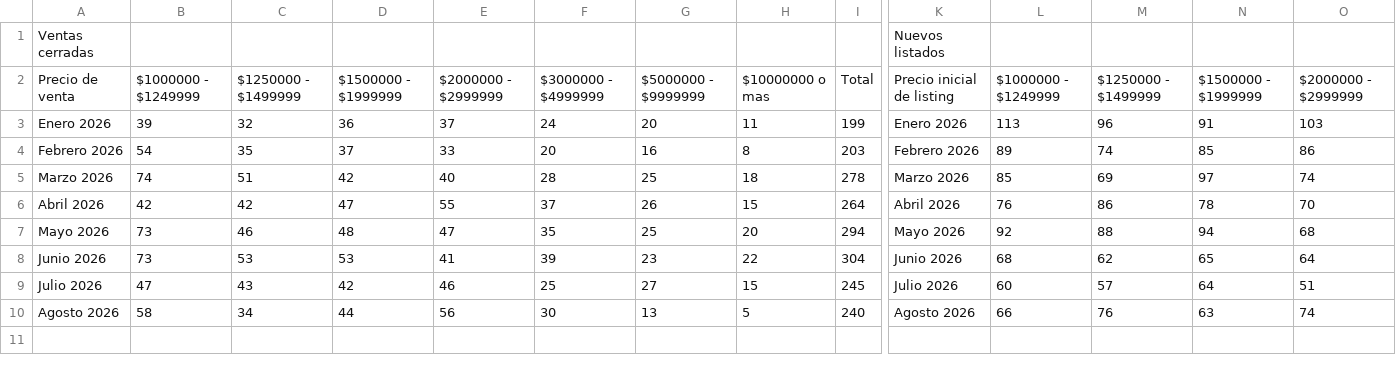
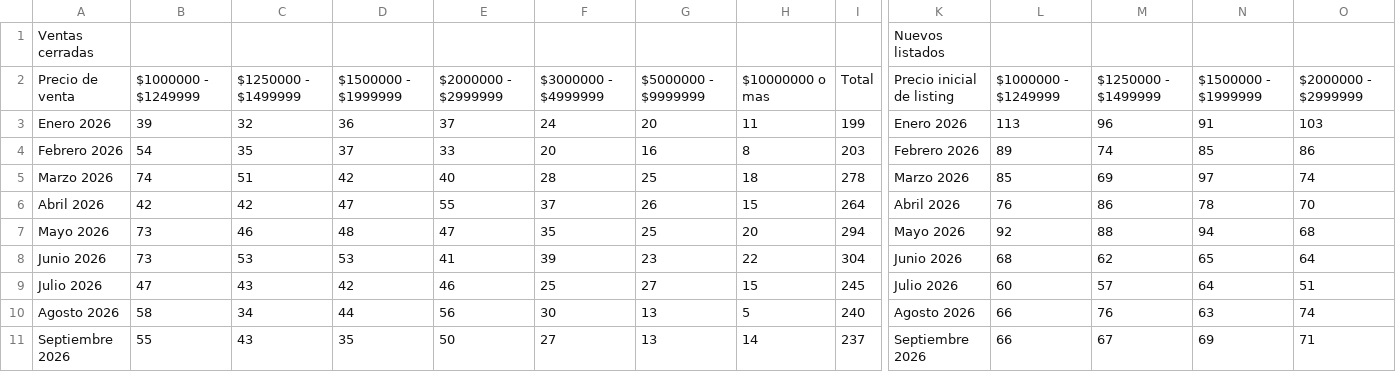
Before and after one commit to davidrouxf/FB-Market-tracker, a CSV file: Input_SingleHomes_Premium.csv, drawn as a sheet; only a part is shown, gaps mark what is left out; rows hold the shown columns only; the diff names each change by its address in the sheet, - before the commit and + after, or states it on an @@ line.

```diff
--- a/Input_SingleHomes_Premium.csv
+++ b/Input_SingleHomes_Premium.csv
+row 11: Septiembre 2026 | 55 | 43 | 35 | 50 | 27 | 13 | 14 | 237 | Septiembre 2026 | 66 | 67 | 69 | 71
```
Also changed, not shown: Input_SingleHomes_general.csv, Input_TownHomes_Premium.csv, 1 other file.
